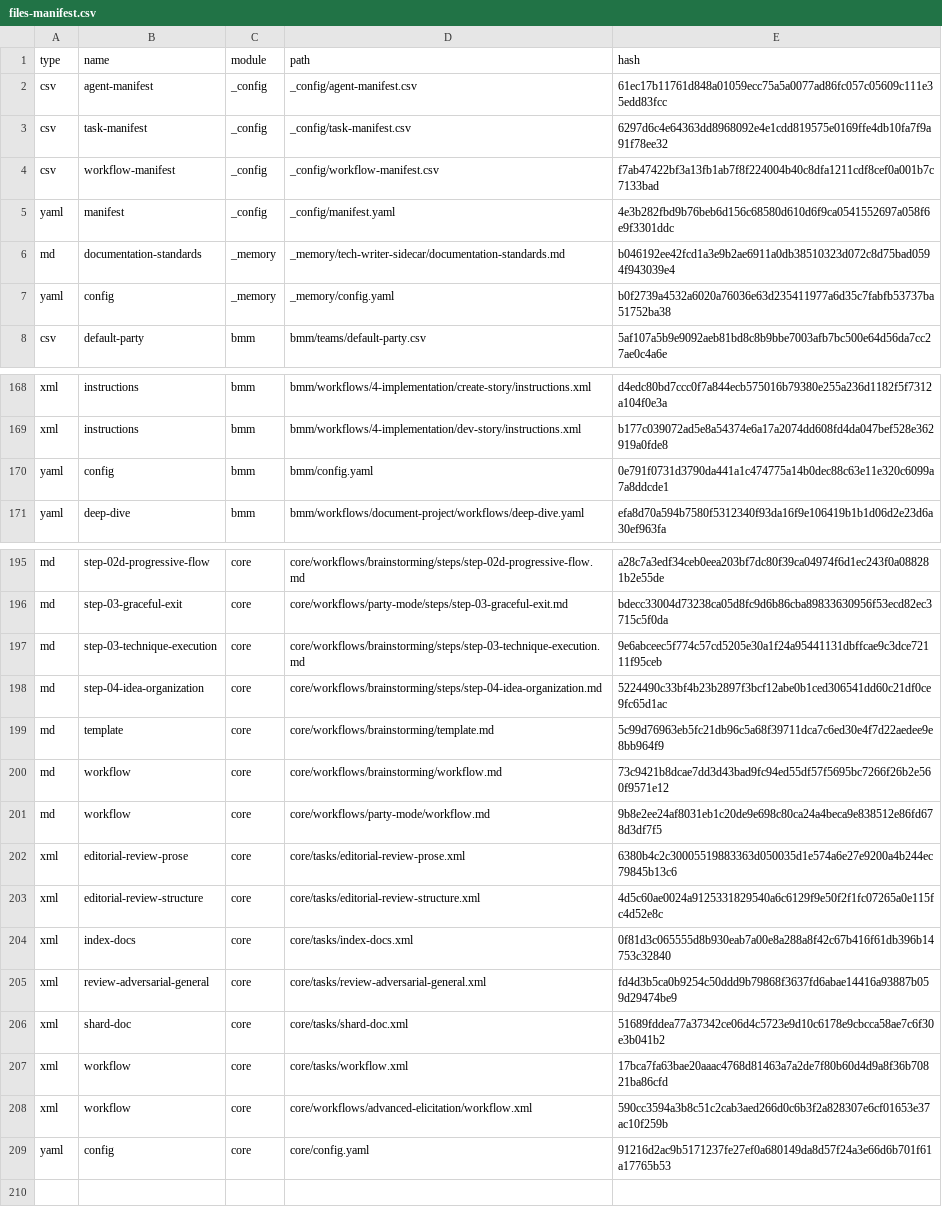
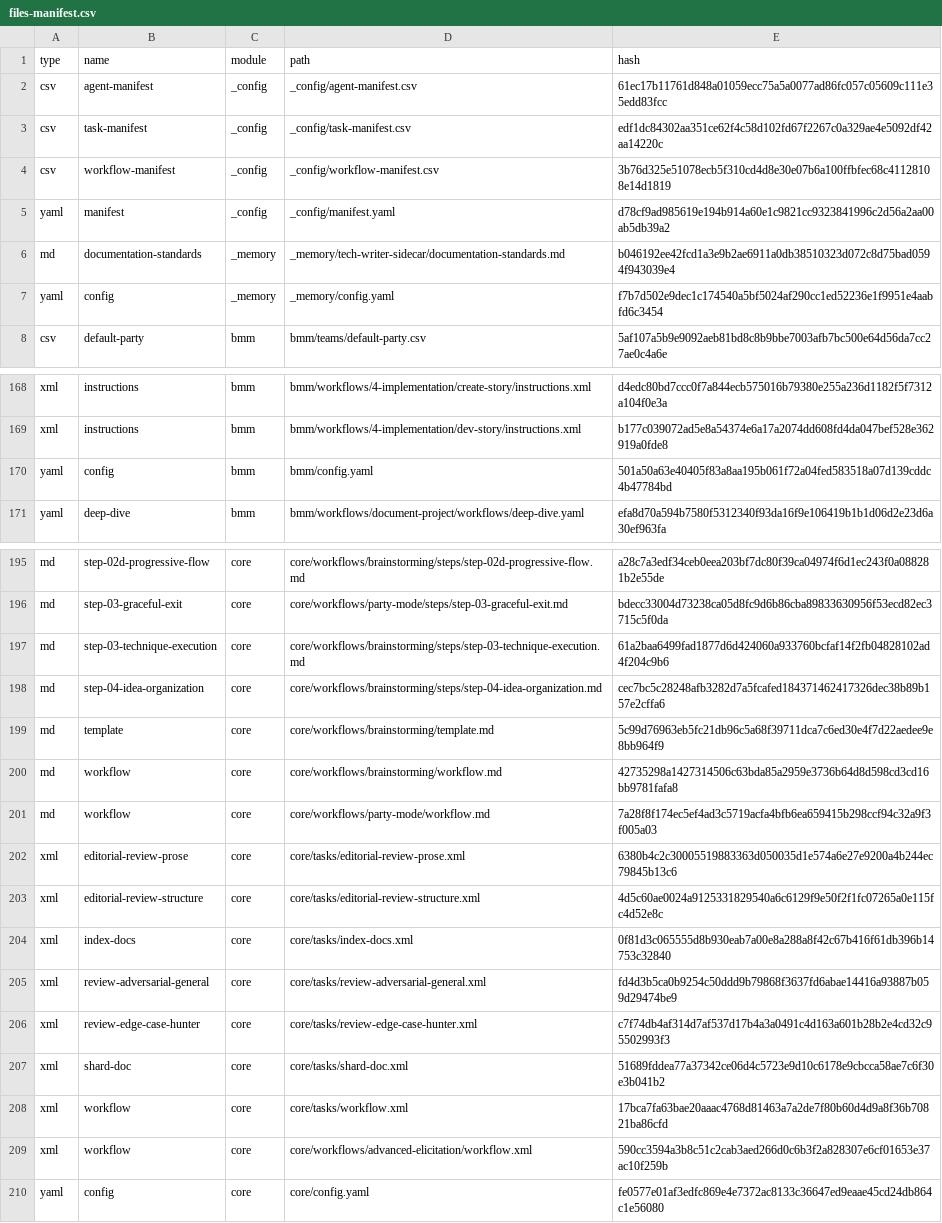
Before and after one commit to TdyP/NatureTranquille, a CSV file: _bmad/_config/files-manifest.csv, drawn as a sheet; only a part is shown, gaps mark what is left out; the diff covers the shown part only.

```diff
--- a/_bmad/_config/files-manifest.csv
+++ b/_bmad/_config/files-manifest.csv
@@ -2,7 +2,7 @@ type,name,module,path,hash
 "csv","agent-manifest","_config","_config/agent-manifest.csv","61ec17b11761d848a01059ecc75a5a0077ad86fc057c05609c111e35edd83fcc"
-"csv","task-manifest","_config","_config/task-manifest.csv","6297d6c4e64363dd8968092e4e1cdd819575e0169ffe4db10fa7f9a91f78ee32"
-"csv","workflow-manifest","_config","_config/workflow-manifest.csv","f7ab47422bf3a13fb1ab7f8f224004b40c8dfa1211cdf8cef0a001b7c7133bad"
-"yaml","manifest","_config","_config/manifest.yaml","4e3b282fbd9b76beb6d156c68580d610d6f9ca0541552697a058f6e9f3301ddc"
+"csv","task-manifest","_config","_config/task-manifest.csv","edf1dc84302aa351ce62f4c58d102fd67f2267c0a329ae4e5092df42aa14220c"
+"csv","workflow-manifest","_config","_config/workflow-manifest.csv","3b76d325e51078ecb5f310cd4d8e30e07b6a100ffbfec68c41128108e14d1819"
+"yaml","manifest","_config","_config/manifest.yaml","d78cf9ad985619e194b914a60e1c9821cc9323841996c2d56a2aa00ab5db39a2"
 "md","documentation-standards","_memory","_memory/tech-writer-sidecar/documentation-standards.md","b046192ee42fcd1a3e9b2ae6911a0db38510323d072c8d75bad0594f943039e4"
-"yaml","config","_memory","_memory/config.yaml","b0f2739a4532a6020a76036e63d235411977a6d35c7fabfb53737ba51752ba38"
+"yaml","config","_memory","_memory/config.yaml","f7b7d502e9dec1c174540a5bf5024af290cc1ed52236e1f9951e4aabfd6c3454"
 "csv","default-party","bmm","bmm/teams/default-party.csv","5af107a5b9e9092aeb81bd8c8b9bbe7003afb7bc500e64d56da7cc27ae0c4a6e"
@@ -169,3 +169,3 @@ type,name,module,path,hash
 "xml","instructions","bmm","bmm/workflows/4-implementation/dev-story/instructions.xml","b177c039072ad5e8a54374e6a17a2074dd608fd4da047bef528e362919a0fde8"
-"yaml","config","bmm","bmm/config.yaml","0e791f0731d3790da441a1c474775a14b0dec88c63e11e320c6099a7a8ddcde1"
+"yaml","config","bmm","bmm/config.yaml","501a50a63e40405f83a8aa195b061f72a04fed583518a07d139cddc4b47784bd"
 "yaml","deep-dive","bmm","bmm/workflows/document-project/workflows/deep-dive.yaml","efa8d70a594b7580f5312340f93da16f9e106419b1b1d06d2e23d6a30ef963fa"
@@ -196,7 +196,7 @@ type,name,module,path,hash
 "md","step-03-graceful-exit","core","core/workflows/party-mode/steps/step-03-graceful-exit.md","bdecc33004d73238ca05d8fc9d6b86cba89833630956f53ecd82ec3715c5f0da"
-"md","step-03-technique-execution","core","core/workflows/brainstorming/steps/step-03-technique-execution.md","9e6abceec5f774c57cd5205e30a1f24a95441131dbffcae9c3dce72111f95ceb"
-"md","step-04-idea-organization","core","core/workflows/brainstorming/steps/step-04-idea-organization.md","5224490c33bf4b23b2897f3bcf12abe0b1ced306541dd60c21df0ce9fc65d1ac"
+"md","step-03-technique-execution","core","core/workflows/brainstorming/steps/step-03-technique-execution.md","61a2baa6499fad1877d6d424060a933760bcfaf14f2fb04828102ad4f204c9b6"
+"md","step-04-idea-organization","core","core/workflows/brainstorming/steps/step-04-idea-organization.md","cec7bc5c28248afb3282d7a5fcafed184371462417326dec38b89b157e2cffa6"
 "md","template","core","core/workflows/brainstorming/template.md","5c99d76963eb5fc21db96c5a68f39711dca7c6ed30e4f7d22aedee9e8bb964f9"
-"md","workflow","core","core/workflows/brainstorming/workflow.md","73c9421b8dcae7dd3d43bad9fc94ed55df57f5695bc7266f26b2e560f9571e12"
-"md","workflow","core","core/workflows/party-mode/workflow.md","9b8e2ee24af8031eb1c20de9e698c80ca24a4beca9e838512e86fd678d3df7f5"
+"md","workflow","core","core/workflows/brainstorming/workflow.md","42735298a1427314506c63bda85a2959e3736b64d8d598cd3cd16bb9781fafa8"
+"md","workflow","core","core/workflows/party-mode/workflow.md","7a28f8f174ec5ef4ad3c5719acfa4bfb6ea659415b298ccf94c32a9f3f005a03"
 "xml","editorial-review-prose","core","core/tasks/editorial-review-prose.xml","6380b4c2c30005519883363d050035d1e574a6e27e9200a4b244ec79845b13c6"
@@ -205,2 +205,3 @@ type,name,module,path,hash
 "xml","review-adversarial-general","core","core/tasks/review-adversarial-general.xml","fd4d3b5ca0b9254c50ddd9b79868f3637fd6abae14416a93887b059d29474be9"
+"xml","review-edge-case-hunter","core","core/tasks/review-edge-case-hunter.xml","c7f74db4af314d7af537d17b4a3a0491c4d163a601b28b2e4cd32c95502993f3"
 "xml","shard-doc","core","core/tasks/shard-doc.xml","51689fddea77a37342ce06d4c5723e9d10c6178e9cbcca58ae7c6f30e3b041b2"
@@ -208,2 +209,2 @@ type,name,module,path,hash
 "xml","workflow","core","core/workflows/advanced-elicitation/workflow.xml","590cc3594a3b8c51c2cab3aed266d0c6b3f2a828307e6cf01653e37ac10f259b"
-"yaml","config","core","core/config.yaml","91216d2ac9b5171237fe27ef0a680149da8d57f24a3e66d6b701f61a17765b53"
+"yaml","config","core","core/config.yaml","fe0577e01af3edfc869e4e7372ac8133c36647ed9eaae45cd24db864c1e56080"
```
Also changed, not shown: 4 edited cells elsewhere in this file, _bmad/_config/bmad-help.csv, _bmad/_config/task-manifest.csv, 39 other files.
